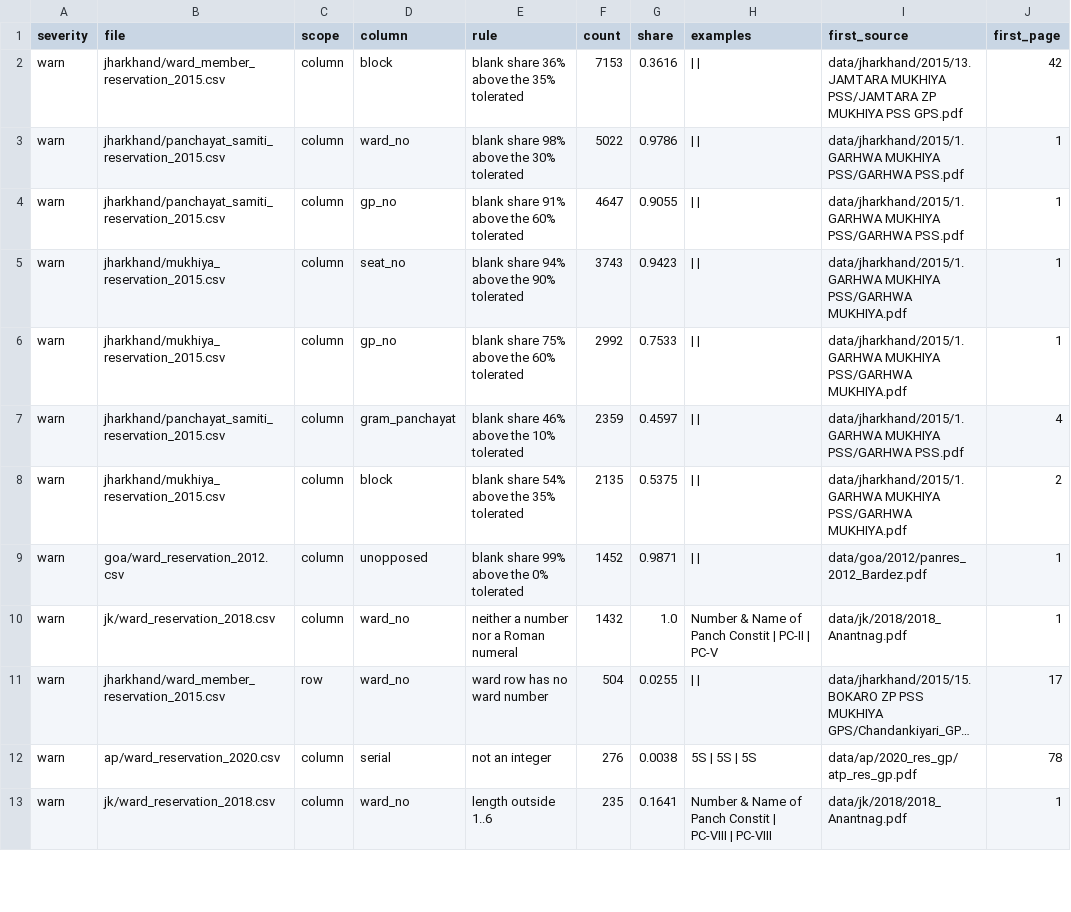
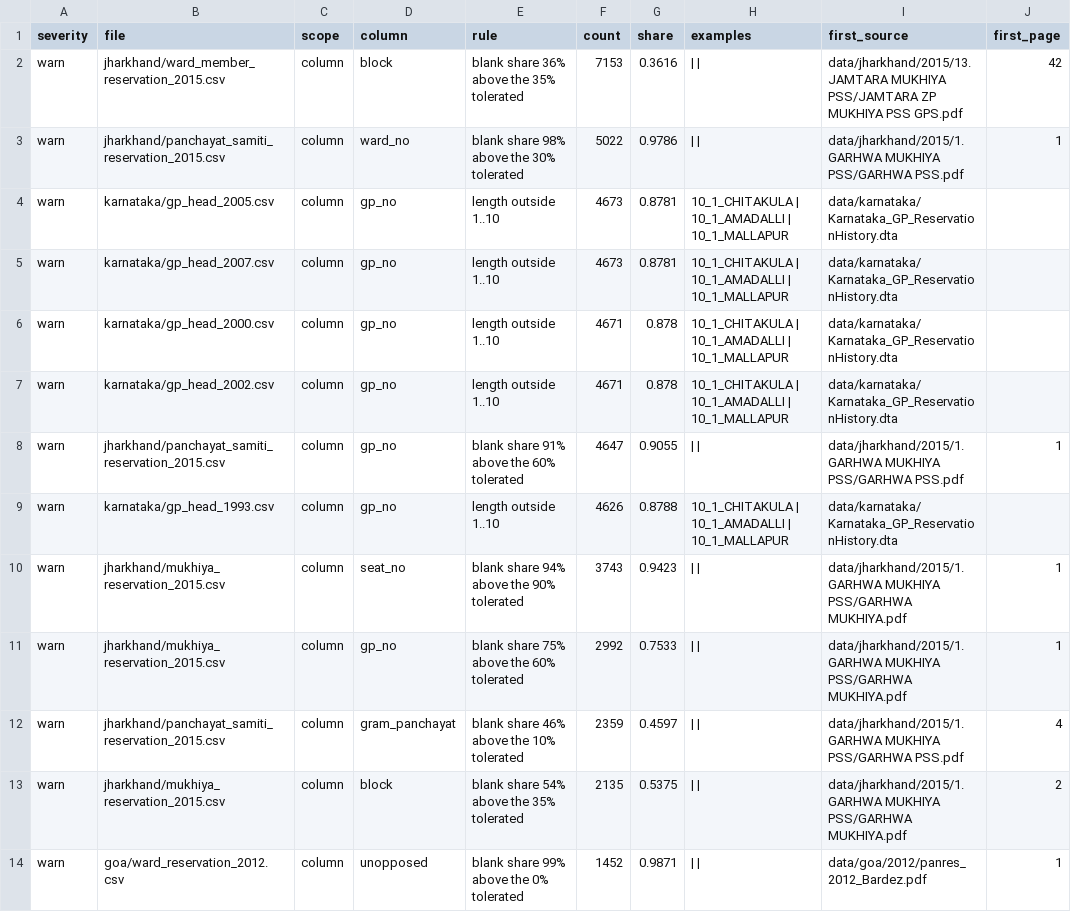
Before and after one commit to in-rolls/local_reservations, a CSV file: data/expectations_report.csv, drawn as a sheet; only a part is shown; the shorter side is filled out with more unchanged rows; long unchanged cells end in ….

```diff
--- a/data/expectations_report.csv
+++ b/data/expectations_report.csv
@@ -3,3 +3,8 @@ warn,jharkhand/ward_member_reservation_2015.csv,column,block,blank share 36% abo
 warn,jharkhand/panchayat_samiti_reservation_2015.csv,column,ward_no,blank share 98% above the 30% tolerated,5022,0.9786, |  | ,data/jharkhand/2015/1. GARHWA MUKHIYA PSS/GARHWA PSS.pdf,1
+warn,karnataka/gp_head_2005.csv,column,gp_no,length outside 1..10,4673,0.8781,10_1_CHITAKULA | 10_1_AMADALLI | 10_1_MALLAPUR,data/karnataka/Karnataka_GP_ReservationHistory.dta,
+warn,karnataka/gp_head_2007.csv,column,gp_no,length outside 1..10,4673,0.8781,10_1_CHITAKULA | 10_1_AMADALLI | 10_1_MALLAPUR,data/karnataka/Karnataka_GP_ReservationHistory.dta,
+warn,karnataka/gp_head_2000.csv,column,gp_no,length outside 1..10,4671,0.878,10_1_CHITAKULA | 10_1_AMADALLI | 10_1_MALLAPUR,data/karnataka/Karnataka_GP_ReservationHistory.dta,
+warn,karnataka/gp_head_2002.csv,column,gp_no,length outside 1..10,4671,0.878,10_1_CHITAKULA | 10_1_AMADALLI | 10_1_MALLAPUR,data/karnataka/Karnataka_GP_ReservationHistory.dta,
 warn,jharkhand/panchayat_samiti_reservation_2015.csv,column,gp_no,blank share 91% above the 60% tolerated,4647,0.9055, |  | ,data/jharkhand/2015/1. GARHWA MUKHIYA PSS/GARHWA PSS.pdf,1
+warn,karnataka/gp_head_1993.csv,column,gp_no,length outside 1..10,4626,0.8788,10_1_CHITAKULA | 10_1_AMADALLI | 10_1_MALLAPUR,data/karnataka/Karnataka_GP_ReservationHistory.dta,
 warn,jharkhand/mukhiya_reservation_2015.csv,column,seat_no,blank share 94% above the 90% tolerated,3743,0.9423, |  | ,data/jharkhand/2015/1. GARHWA MUKHIYA PSS/GARHWA MUKHIYA.pdf,1
```
Also changed, not shown: data/stats/slice_checks.csv, data/stats/slice_stats.csv, 30 other files.
